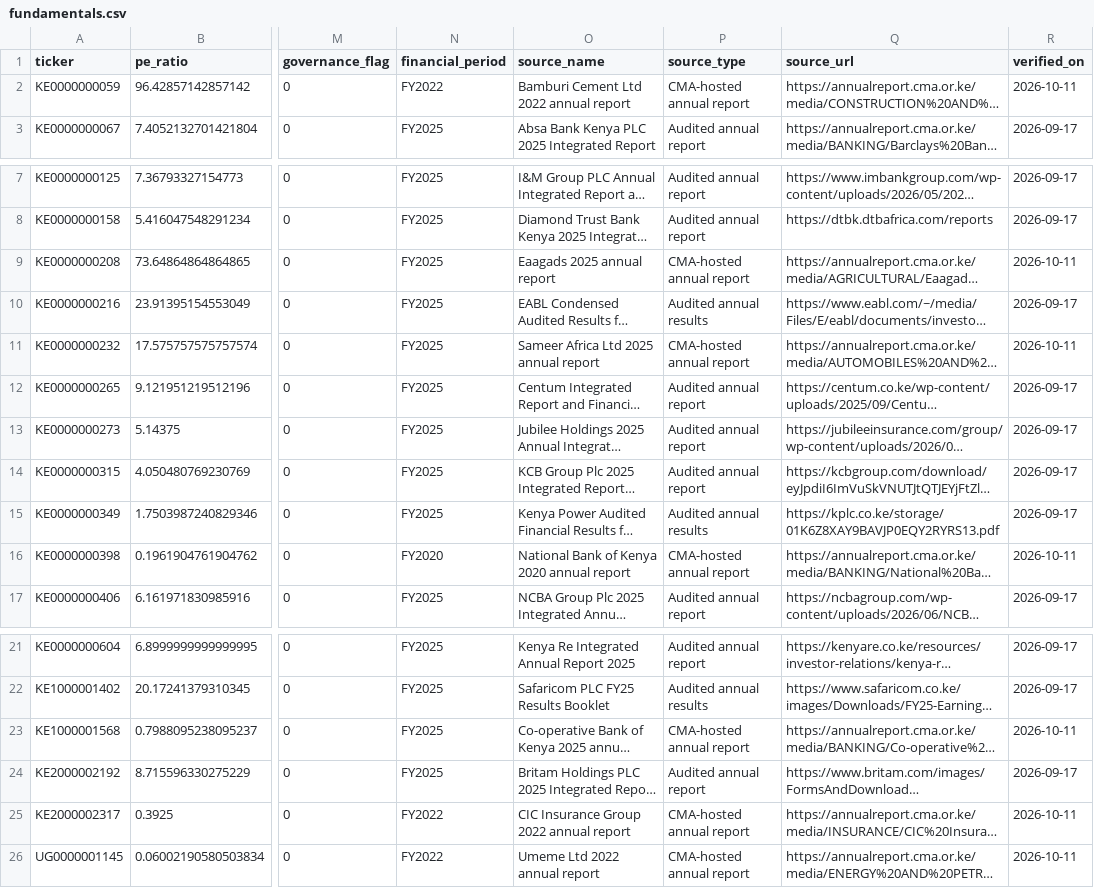
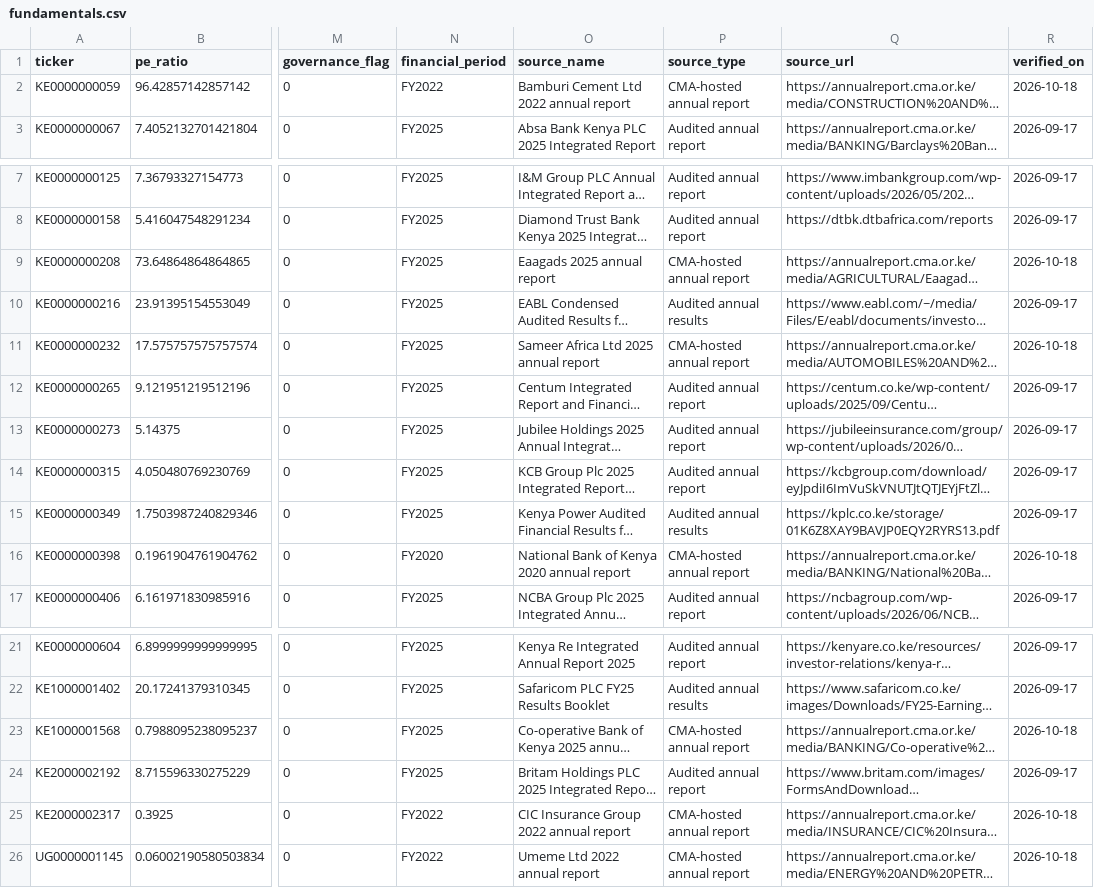
Before and after one commit to BasilOkoth/nse-insight, a CSV file: data/fundamentals.csv, drawn as a sheet; only a part is shown, gaps mark what is left out; long unchanged cells end in …; the diff names each change by its address in the sheet, - before the commit and + after, or states it on an @@ line.

```diff
--- a/data/fundamentals.csv
+++ b/data/fundamentals.csv
-R2 (verified_on): 2026-10-11
+R2 (verified_on): 2026-10-18
-R9 (verified_on): 2026-10-11
+R9 (verified_on): 2026-10-18
-R11 (verified_on): 2026-10-11
+R11 (verified_on): 2026-10-18
-R16 (verified_on): 2026-10-11
+R16 (verified_on): 2026-10-18
-R23 (verified_on): 2026-10-11
+R23 (verified_on): 2026-10-18
-R25:R26 (verified_on): 2026-10-11
+R25:R26 (verified_on): 2026-10-18
```
Also changed, not shown: data/fundamental_sources.csv, data/fundamentals_raw.csv, 1 other file.
